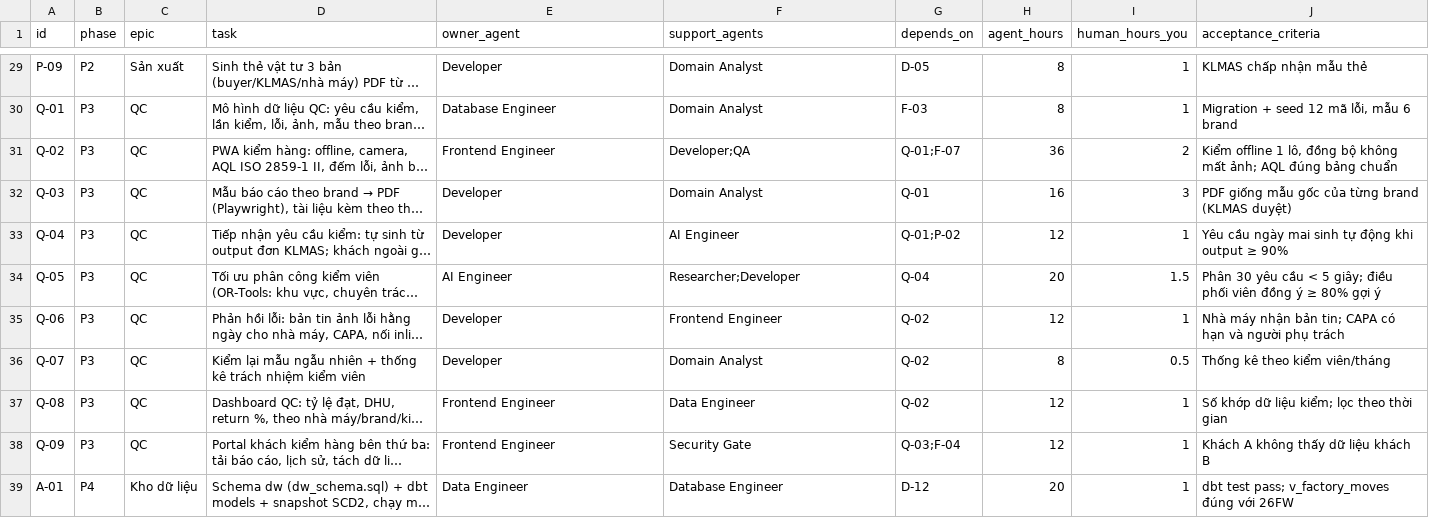
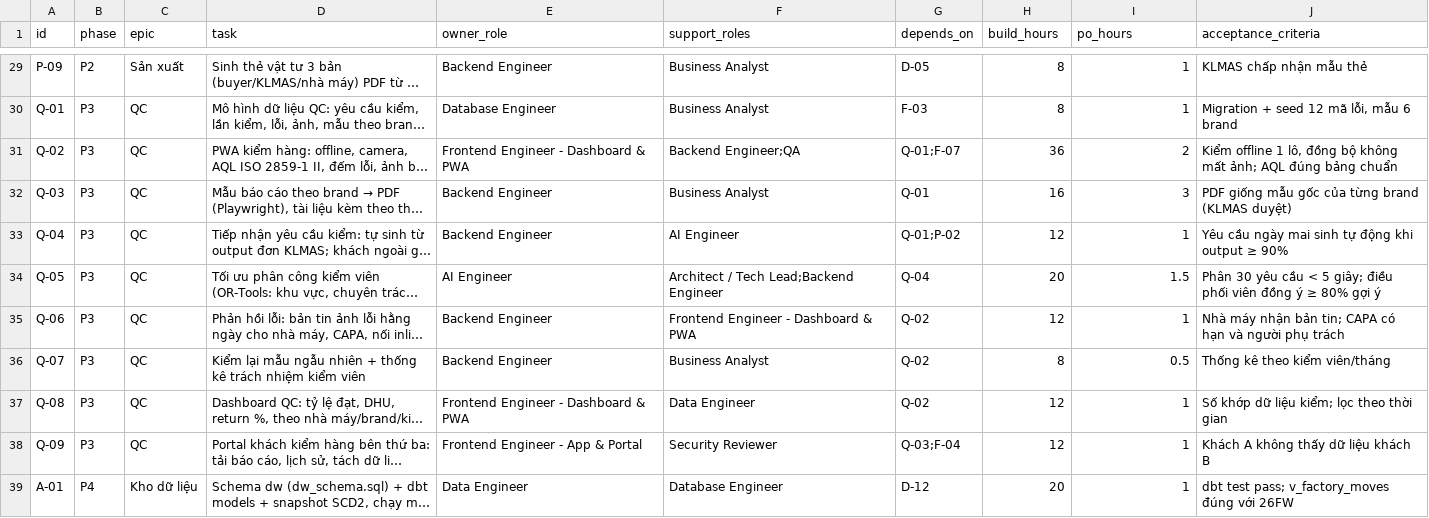
Before and after one commit to ASTRA-TECHNOLOGY-COMPANY-LIMITED/kops-mvp, a CSV file: analys-docs/backlog.csv, drawn as a sheet; only a part is shown, gaps mark what is left out; long unchanged cells end in …; the diff covers the shown part only; the diff names each change by its address in the sheet, - before the commit and + after, or states it on an @@ line.

```diff
--- a/analys-docs/backlog.csv
+++ b/analys-docs/backlog.csv
-E1: owner_agent
+E1: owner_role
-F1: support_agents
+F1: support_roles
-H1: agent_hours
+H1: build_hours
-I1: human_hours_you
+I1: po_hours
-E29 (owner_role): Developer
+E29 (owner_role): Backend Engineer
-F29:F30 (support_roles): Domain Analyst
+F29:F30 (support_roles): Business Analyst
-E31 (owner_role): Frontend Engineer
+E31 (owner_role): Frontend Engineer - Dashboard & PWA
-F31 (support_roles): Developer;QA
+F31 (support_roles): Backend Engineer;QA
-E32:E33 (owner_role): Developer
+E32:E33 (owner_role): Backend Engineer
-F32 (support_roles): Domain Analyst
+F32 (support_roles): Business Analyst
-F34 (support_roles): Researcher;Developer
+F34 (support_roles): Architect / Tech Lead;Backend Engineer
-E35:E36 (owner_role): Developer
+E35:E36 (owner_role): Backend Engineer
-F35 (support_roles): Frontend Engineer
+F35 (support_roles): Frontend Engineer - Dashboard & PWA
-F36 (support_roles): Domain Analyst
+F36 (support_roles): Business Analyst
-E37 (owner_role): Frontend Engineer
+E37 (owner_role): Frontend Engineer - Dashboard & PWA
-E38 (owner_role): Frontend Engineer
+E38 (owner_role): Frontend Engineer - App & Portal
-F38 (support_roles): Security Gate
+F38 (support_roles): Security Reviewer
```
Also changed, not shown: 42 edited cells elsewhere in this file, 9 other files.
